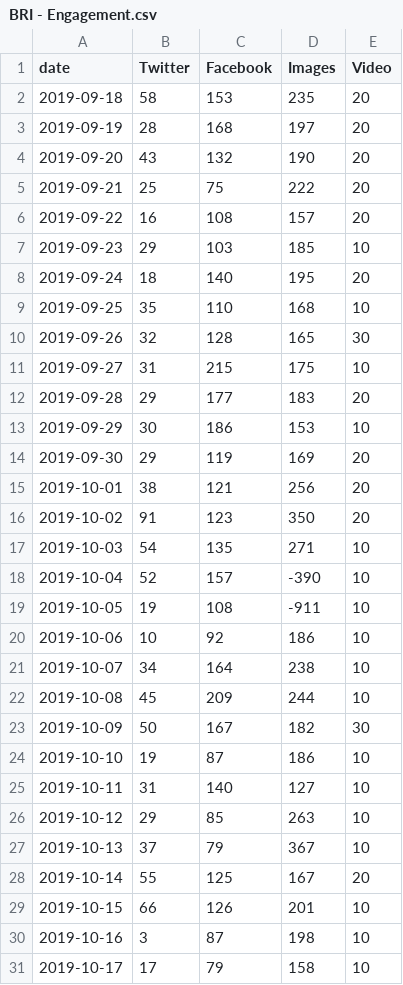
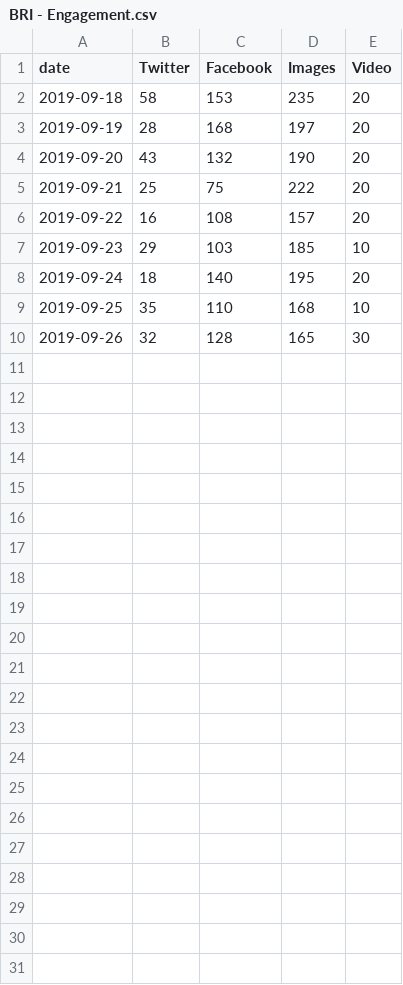
Before and after one commit to VolantisBRI/VolantisProject, a CSV file: bri engagement/BRI - Engagement.csv, drawn as a sheet; the diff names each change by its address in the sheet, - before the commit and + after, or states it on an @@ line.

Commit message:
Update BRI - Engagement.csv

```diff
--- a/bri engagement/BRI - Engagement.csv
+++ b/bri engagement/BRI - Engagement.csv
-row 11: 2019-09-27 | 31 | 215 | 175 | 10
-row 12: 2019-09-28 | 29 | 177 | 183 | 20
-row 13: 2019-09-29 | 30 | 186 | 153 | 10
-row 14: 2019-09-30 | 29 | 119 | 169 | 20
-row 15: 2019-10-01 | 38 | 121 | 256 | 20
-row 16: 2019-10-02 | 91 | 123 | 350 | 20
-row 17: 2019-10-03 | 54 | 135 | 271 | 10
-row 18: 2019-10-04 | 52 | 157 | -390 | 10
-row 19: 2019-10-05 | 19 | 108 | -911 | 10
-row 20: 2019-10-06 | 10 | 92 | 186 | 10
-row 21: 2019-10-07 | 34 | 164 | 238 | 10
-row 22: 2019-10-08 | 45 | 209 | 244 | 10
-row 23: 2019-10-09 | 50 | 167 | 182 | 30
-row 24: 2019-10-10 | 19 | 87 | 186 | 10
-row 25: 2019-10-11 | 31 | 140 | 127 | 10
-row 26: 2019-10-12 | 29 | 85 | 263 | 10
-row 27: 2019-10-13 | 37 | 79 | 367 | 10
-row 28: 2019-10-14 | 55 | 125 | 167 | 20
-row 29: 2019-10-15 | 66 | 126 | 201 | 10
-row 30: 2019-10-16 | 3 | 87 | 198 | 10
-row 31: 2019-10-17 | 17 | 79 | 158 | 10
```
